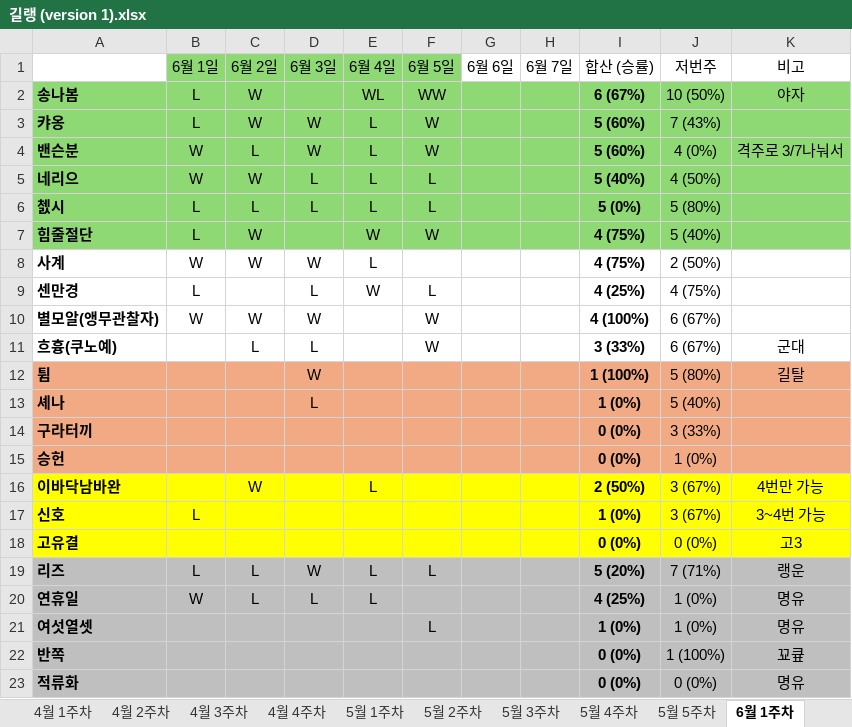
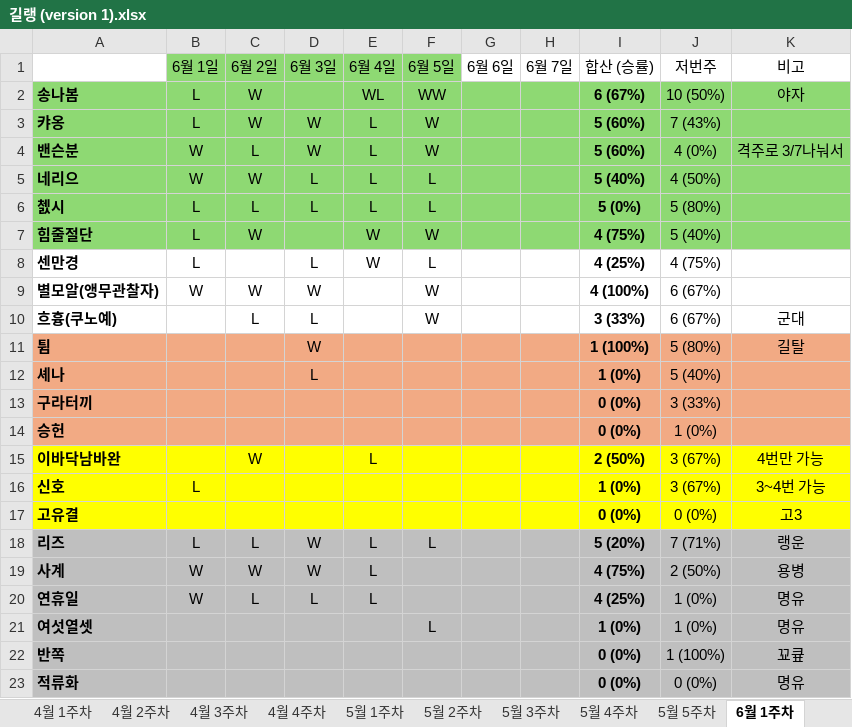
Before and after one commit to Leeze06/Romang, an Excel workbook: data/길랭 (version 1).xlsx, sheet 6월 1주차, drawn as a sheet; only a part is shown; values as stored, in another font and other column widths than the file's, no borders; removed rows and columns are numbered as before the commit, all else as after; the diff names each change by its address in the sheet, - before the commit and + after, or states it on an @@ line.

```diff
--- a/data/길랭 (version 1).xlsx (sheet 6월 1주차)
+++ b/data/길랭 (version 1).xlsx (sheet 6월 1주차)
-row 8: 사계 | W | W | W | L |  |  |  | 4 (75%) | 2 (50%)
+row 19: 사계 | W | W | W | L |  |  |  | 4 (75%) | 2 (50%) | 용병
```
Also changed, not shown: sheet 5월 5주차, sheet 5월 4주차, sheet 5월 2주차, sheet 5월 3주차, formulas that keep their value, 1 other file.
